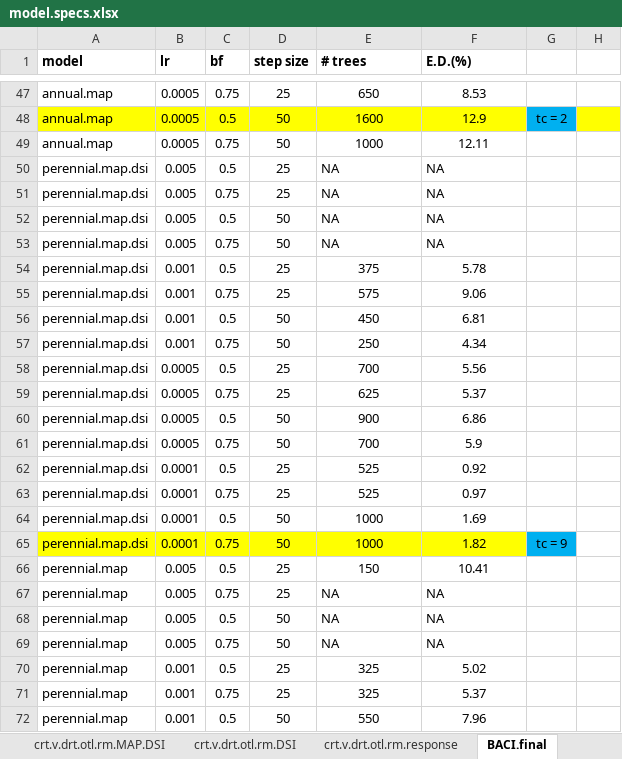
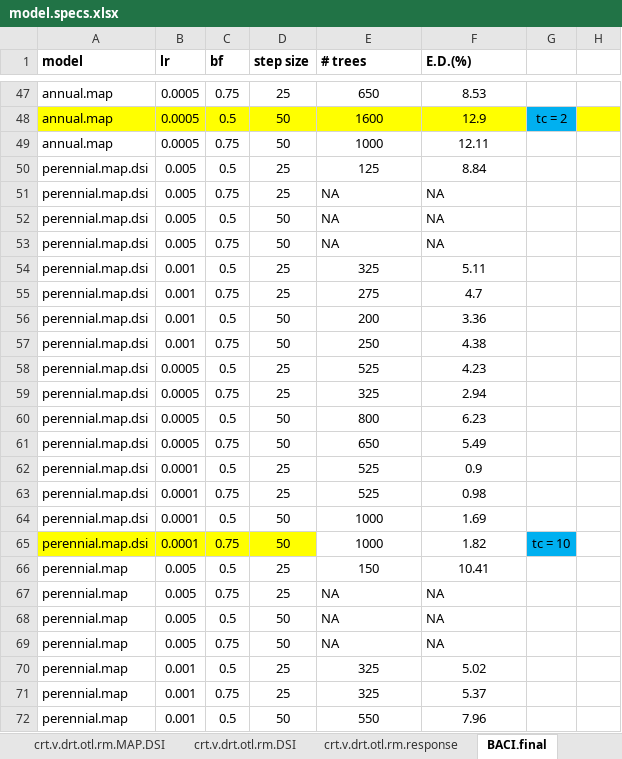
Before and after one commit to sjworthy/Drought.Traits, an Excel workbook: model.specs.xlsx, sheet BACI.final, drawn as a sheet; only a part is shown, gaps mark what is left out; values as stored, in another font and other column widths than the file's, no borders; the diff covers the shown part only; the diff names each change by its address in the sheet, - before the commit and + after, or states it on an @@ line.

```diff
--- a/model.specs.xlsx (sheet BACI.final)
+++ b/model.specs.xlsx (sheet BACI.final)
-E50 (# trees): NA
+E50 (# trees): 125
-E50:F50 alignment: left
+E50:F50 alignment: center
-F50 (E.D.(%)): NA
+F50 (E.D.(%)): 8.84
-E54 (# trees): 375
+E54 (# trees): 325
-F54 (E.D.(%)): 5.78
+F54 (E.D.(%)): 5.11
-E55 (# trees): 575
+E55 (# trees): 275
-F55 (E.D.(%)): 9.06
+F55 (E.D.(%)): 4.7
-E56 (# trees): 450
+E56 (# trees): 200
-F56 (E.D.(%)): 6.81
+F56 (E.D.(%)): 3.36
-F57 (E.D.(%)): 4.34
+F57 (E.D.(%)): 4.38
-E58 (# trees): 700
+E58 (# trees): 525
-F58 (E.D.(%)): 5.56
+F58 (E.D.(%)): 4.23
-E59 (# trees): 625
+E59 (# trees): 325
-F59 (E.D.(%)): 5.37
+F59 (E.D.(%)): 2.94
-E60 (# trees): 900
+E60 (# trees): 800
-F60 (E.D.(%)): 6.86
+F60 (E.D.(%)): 6.23
-E61 (# trees): 700
+E61 (# trees): 650
-F61 (E.D.(%)): 5.9
+F61 (E.D.(%)): 5.49
-F62 (E.D.(%)): 0.92
+F62 (E.D.(%)): 0.9
-F63 (E.D.(%)): 0.97
+F63 (E.D.(%)): 0.98
-E65:F65 fill: #FFFF00
+E65:F65 fill: none
-G65: tc = 9
+G65: tc = 10
```
Also changed, not shown: 17 edited cells and cell formats elsewhere in this sheet, 40 other files.
